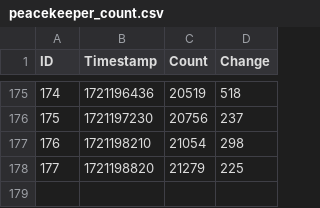
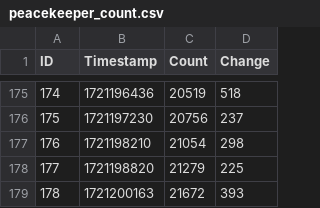
Before and after one commit to Active5850/tarkov_event_arms_race, a CSV file: peacekeeper_count.csv, drawn as a sheet; only a part is shown, gaps mark what is left out; the diff names each change by its address in the sheet, - before the commit and + after, or states it on an @@ line.

Commit message:
Update data 2024-07-17T19:09:24.070015

```diff
--- a/peacekeeper_count.csv
+++ b/peacekeeper_count.csv
+row 179: 178 | 1721200163 | 21672 | 393
```
